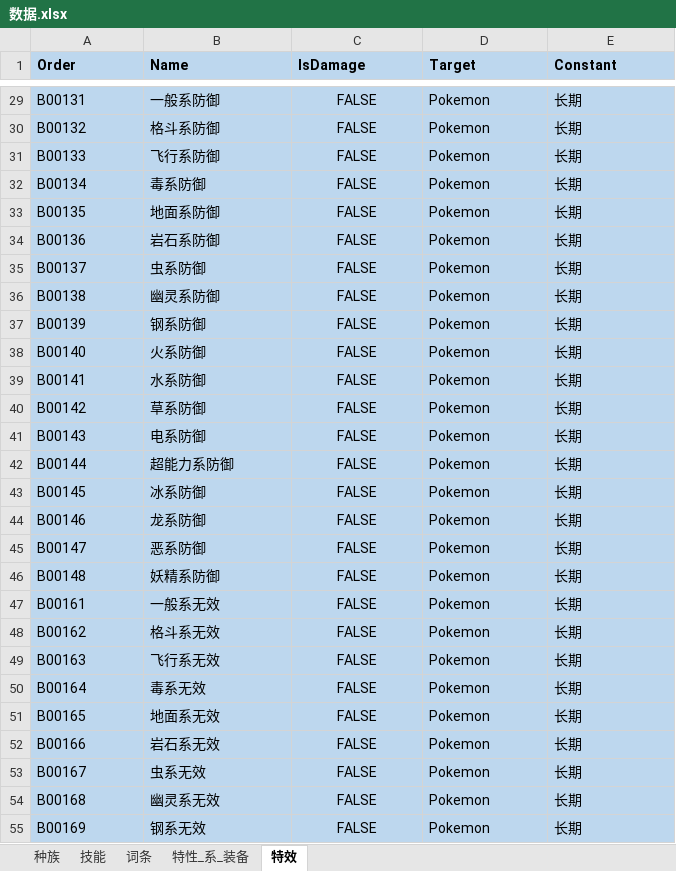
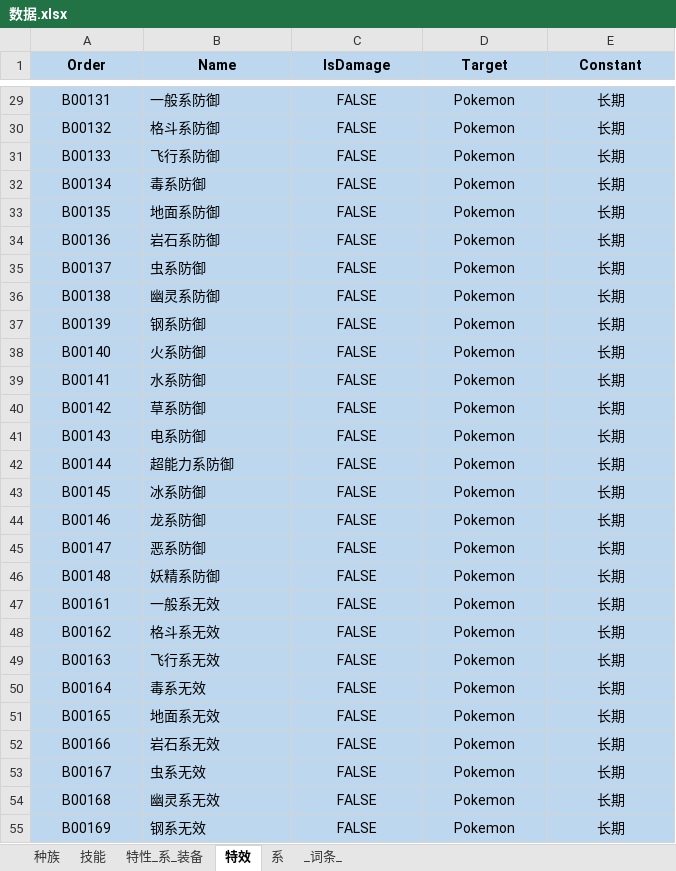
Before and after one commit to LTCTM/PokemonPython, an Excel workbook: Server/数据.xlsx, sheet 特效, drawn as a sheet; only a part is shown, gaps mark what is left out; values as stored, in another font and other column widths than the file's, no borders; the diff covers the shown part only; the diff names each change by its address in the sheet, - before the commit and + after, or states it on an @@ line.

```diff
--- a/Server/数据.xlsx (sheet 特效)
+++ b/Server/数据.xlsx (sheet 特效)
-sheet tab: 词条
+sheet tab: _词条_
+sheet tab: 系
@@ sheet tab order changed: 种族 | 技能 | 特性_系_装备 | 特效 | 系 | _词条_ @@
-A1:E1 alignment: left
+A1:E1 alignment: center
-A29:A55 alignment: left
+A29:A55 alignment: center
-D29:E55 alignment: left
+D29:E55 alignment: center
```
Also changed, not shown: cell formats elsewhere in this sheet, sheet 种族, sheet _词条_, sheet 技能, sheet 特性_系_装备, formulas that keep their value, 6 other files.
